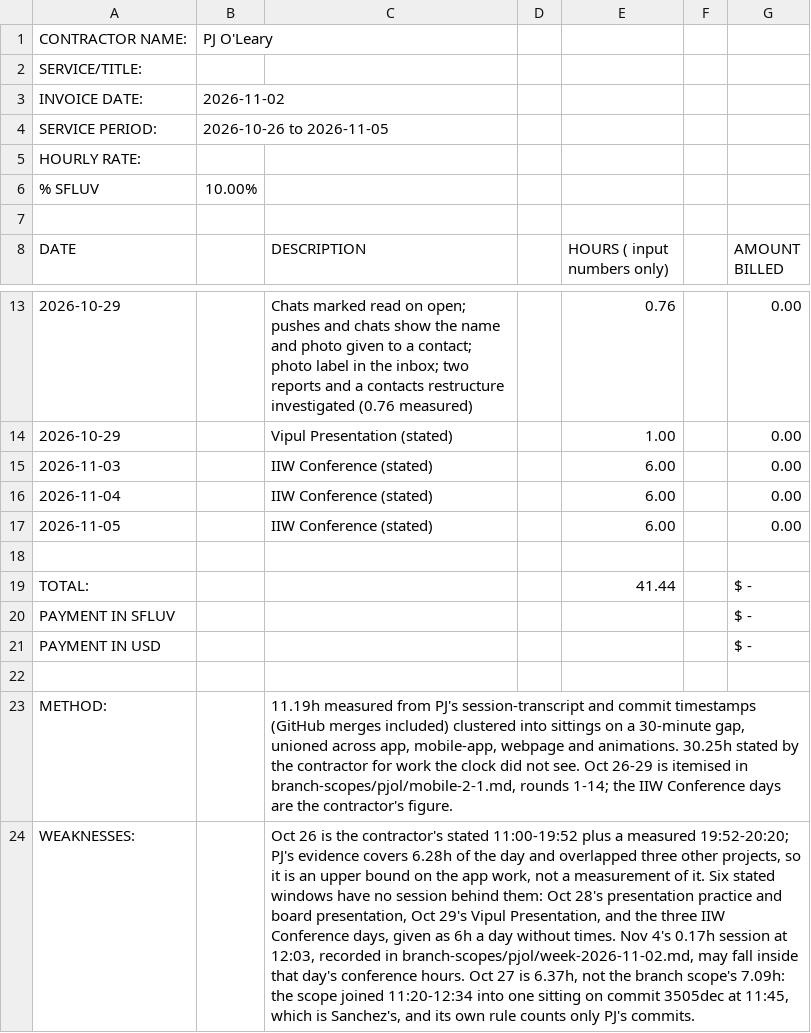
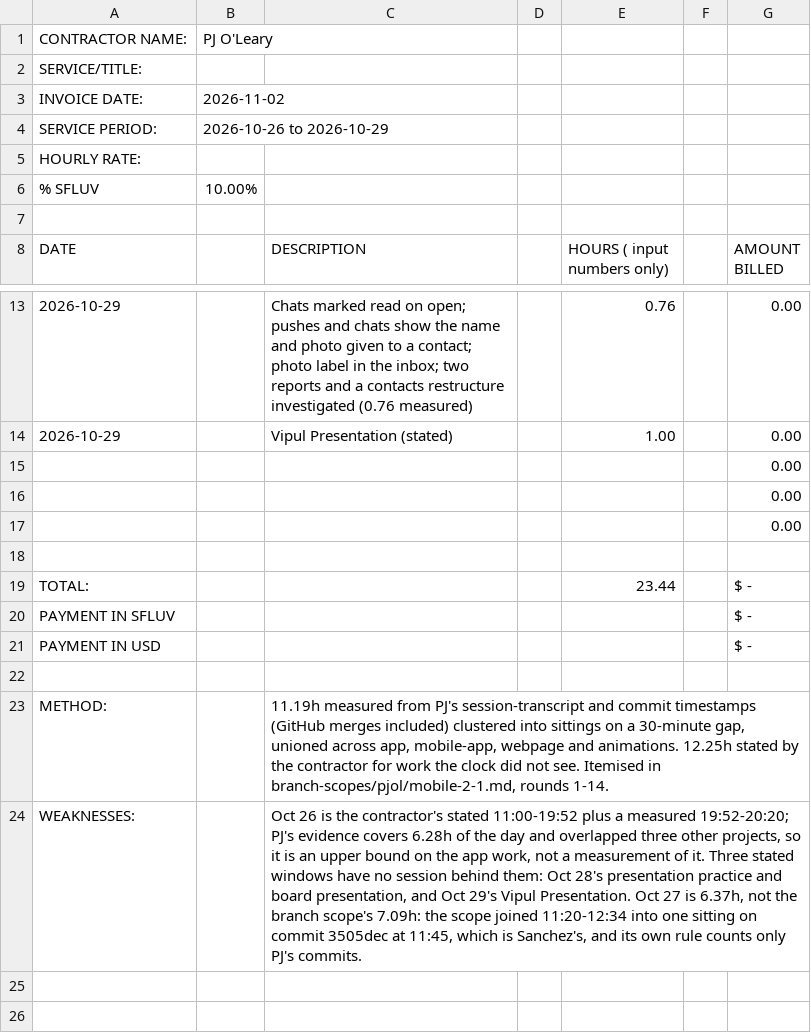
Before and after one commit to SFLuv/app, a CSV file: branch-scopes/report-2026-11-02.csv, drawn as a sheet; only a part is shown, gaps mark what is left out; removed rows and columns are numbered as before the commit, all else as after; the diff names each change by its address in the sheet, - before the commit and + after, or states it on an @@ line.

```diff
--- a/branch-scopes/report-2026-11-02.csv
+++ b/branch-scopes/report-2026-11-02.csv
-B4: 2026-10-26 to 2026-11-05
+B4: 2026-10-26 to 2026-10-29
-row 15: 2026-11-03 |  | IIW Conference (stated) |  | 6.00 |  | 0.00
-row 16: 2026-11-04 |  | IIW Conference (stated) |  | 6.00 |  | 0.00
-row 17: 2026-11-05 |  | IIW Conference (stated) |  | 6.00 |  | 0.00
+row 15:  |  |  |  |  |  | 0.00
+row 16:  |  |  |  |  |  | 0.00
+row 17:  |  |  |  |  |  | 0.00
-E19 (HOURS ( input numbers only)): 41.44
+E19 (HOURS ( input numbers only)): 23.44
-C23 (DESCRIPTION): …and animations. 30.25h stated by the contractor for work the clock did not see. Oct 26-29 is itemised in branch-scopes/pjol/mobile-2-1.md, rounds 1-14; the IIW Conference days are the contractor's figure.
+C23 (DESCRIPTION): …and animations. 12.25h stated by the contractor for work the clock did not see. Itemised in branch-scopes/pjol/mobile-2-1.md, rounds 1-14.
-C24 (DESCRIPTION): …of it. Six stated windows have no session behind them: Oct 28's presentation practice and board presentation, Oct 29's Vipul Presentation, and the three IIW Conference days, given as 6h a day without times. Nov 4's 0.17h session at 12:03, recorded in branch-scopes/pjol/week-2026-11-02.md, may fall inside that day's conference hours. Oct 27…
+C24 (DESCRIPTION): …of it. Three stated windows have no session behind them: Oct 28's presentation practice and board presentation, and Oct 29's Vipul Presentation. Oct 27…
```
